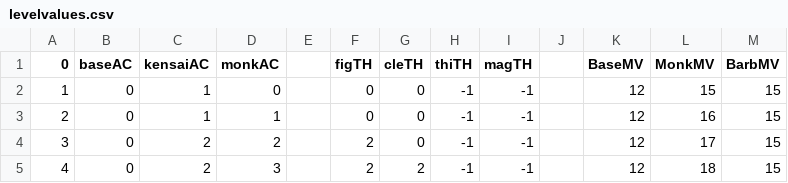
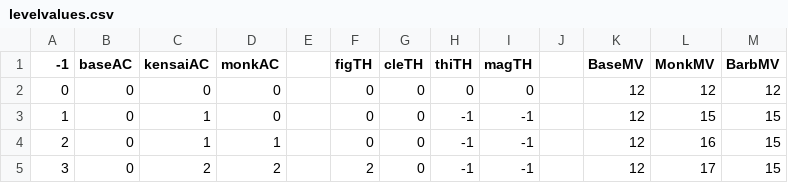
Before and after one commit to Bondmonger/charactergenerator, a CSV file: levelvalues.csv, drawn as a sheet; only a part is shown; the shorter side is filled out with more unchanged rows; the diff names each change by its address in the sheet, - before the commit and + after, or states it on an @@ line.

```diff
--- a/levelvalues.csv
+++ b/levelvalues.csv
@@ column A (-1) renumbered in row 1 @@
+row 2: 0 | 0 | 0 | 0 |  | 0 | 0 | 0 | 0 |  | 12 | 12 | 12
```
Also changed, not shown: 10 other files.
